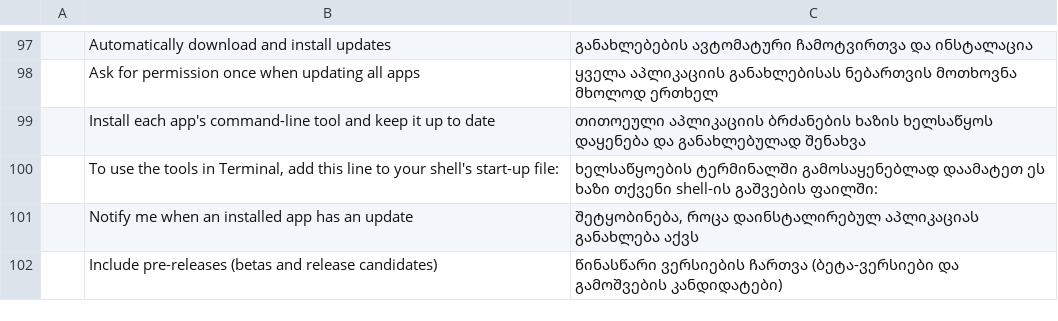
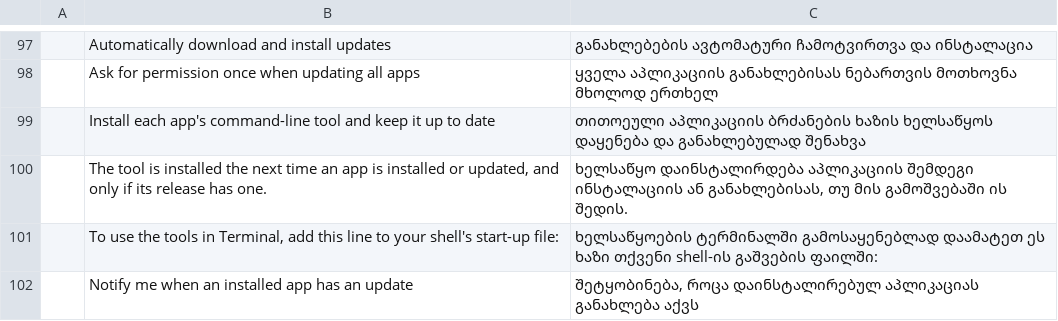
Before and after one commit to storytold/craft-launcher, a TSV file: crates/ui-egui/src/i18n/ka.tsv, drawn as a sheet; only a part is shown, gaps mark what is left out; the shorter side is filled out with more unchanged rows; the diff names each change by its address in the sheet, - before the commit and + after, or states it on an @@ line.

Commit message:
cli tool: never replace what the launcher didn't make, keep records true, say when a release has none (#629)
A folder at <data>/cli/<app> is replaced only when the manifest names it, and a link in cli/bin only when it points into the launcher's cli folder; anything else is a user's and the install stops before the download. The link is checked before the old folder is swapped out, so a blocked update leaves the old tool in place. Removal refuses to go through a cli or cli/bin that is a link, and takes only a folder directly inside cli.

A tool whose record can't be saved is taken away again, and a tool that can't be removed keeps its record for a retry. A release without a tool leaves an earlier one where it is and the result names its version. A portable launcher installs no tool, as its folder isn't the one the PATH line names. The settings say that a tool arrives at the next install or update, and only if the release has one (a third string, in every catalog).

Tests: a user's folder and a user's link at the destination, an update blocked at the link keeping the old tool, and removal through a linked cli folder.

```diff
--- a/crates/ui-egui/src/i18n/ka.tsv
+++ b/crates/ui-egui/src/i18n/ka.tsv
+row 100:  | The tool is installed the next time an app is installed or updated, and only if its release has one. | ხელსაწყო დაინსტალირდება აპლიკაციის შემდეგი ინსტალაციის ან განახლებისას, თუ მის გამოშვებაში ის შედის.
```
Also changed, not shown: crates/ui-egui/src/i18n/de.tsv, crates/ui-egui/src/i18n/fr.tsv, 12 other files.
